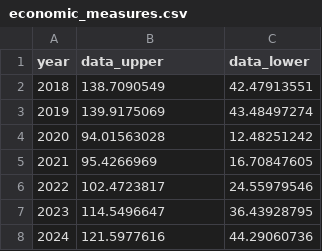
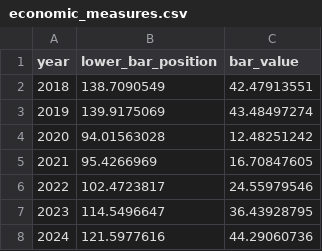
Before and after one commit to michaelweinold/phd_publication_figures, a CSV file: 4_aviation/4_3_carbon_emissions_pathways/1_easa_environmental_report_2022/data/bars/economic_measures.csv, drawn as a sheet; only a part is shown.

```diff
--- a/4_aviation/4_3_carbon_emissions_pathways/1_easa_environmental_report_2022/data/bars/economic_measures.csv
+++ b/4_aviation/4_3_carbon_emissions_pathways/1_easa_environmental_report_2022/data/bars/economic_measures.csv
@@ -1,2 +1,2 @@
-year,data_upper,data_lower
+year,lower_bar_position,bar_value
 2018,138.7090549,42.47913551
```
Also changed, not shown: 4_aviation/4_3_carbon_emissions_pathways/1_easa_environmental_report_2022/data/bars/economic_measures_on_demand.csv, 4_aviation/4_3_carbon_emissions_pathways/1_easa_environmental_report_2022/data/bars/hydrogen.csv, 10 other files.
